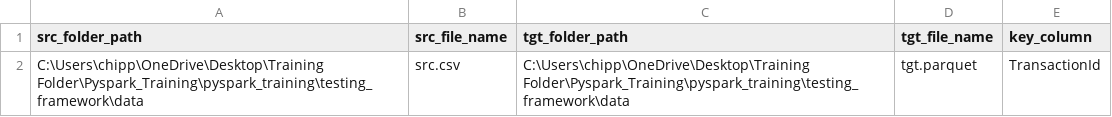
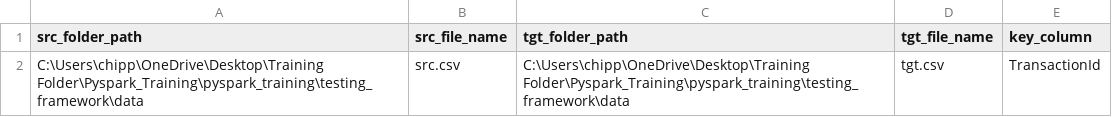
Before and after one commit to StudiousOyster/pyspark_training, a CSV file: testing_framework/config/config.csv, drawn as a sheet.

```diff
--- a/testing_framework/config/config.csv
+++ b/testing_framework/config/config.csv
@@ -1,2 +1,2 @@
 src_folder_path,src_file_name,tgt_folder_path,tgt_file_name,key_column
-C:\Users\chipp\OneDrive\Desktop\Training Folder\Pyspark_Training\pyspark_training\testing_framework\data,src.csv,C:\Users\chipp\OneDrive\Desktop\Training Folder\Pyspark_Training\pyspark_training\testing_framework\data,tgt.parquet,TransactionId
+C:\Users\chipp\OneDrive\Desktop\Training Folder\Pyspark_Training\pyspark_training\testing_framework\data,src.csv,C:\Users\chipp\OneDrive\Desktop\Training Folder\Pyspark_Training\pyspark_training\testing_framework\data,tgt.csv,TransactionId
```
Also changed, not shown: 3 other files.
